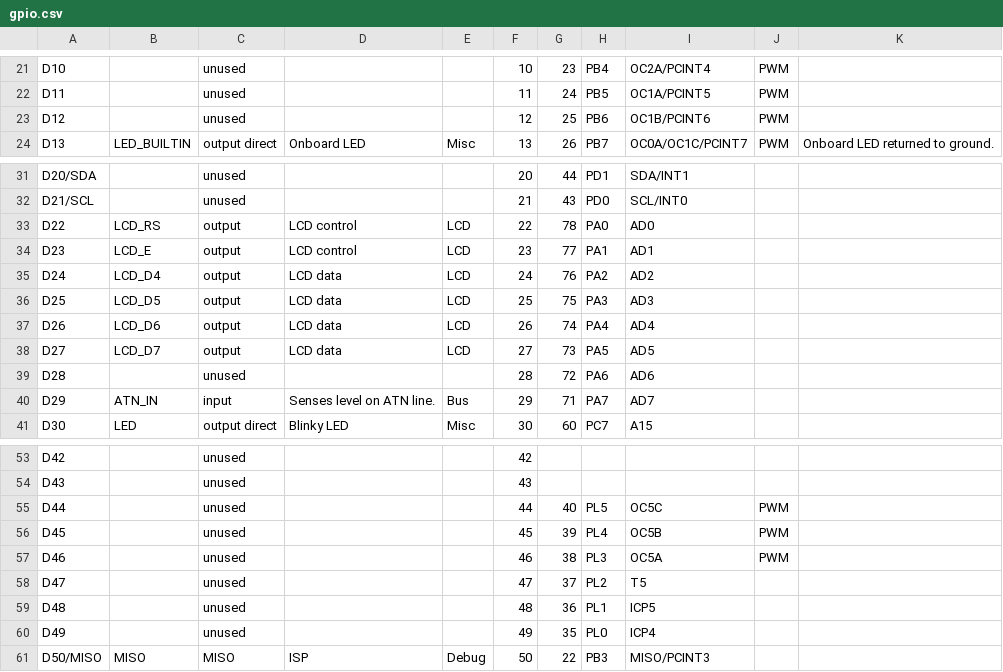
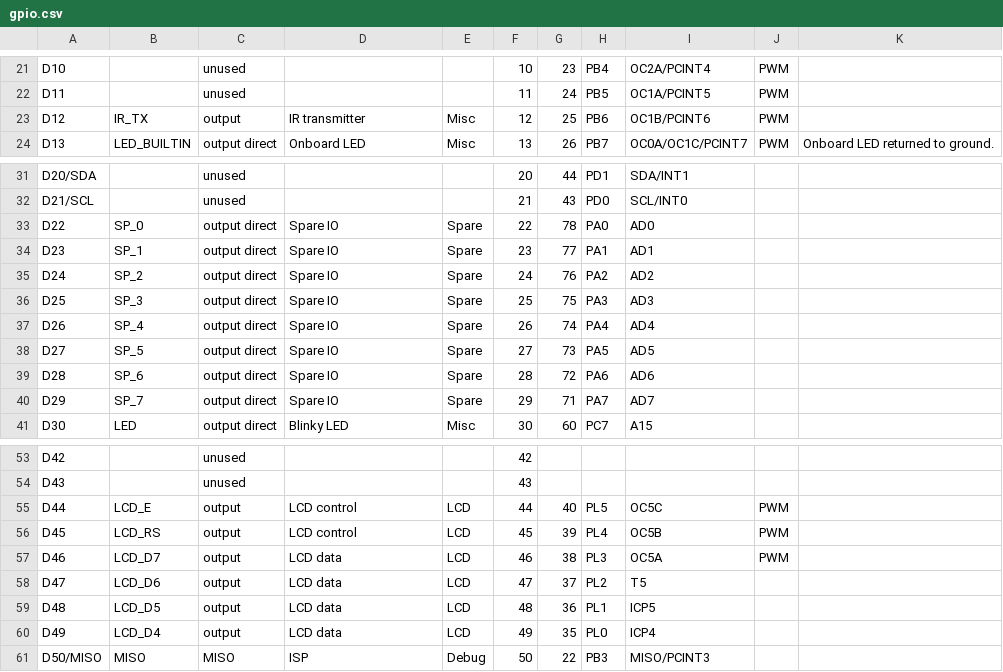
Before and after one commit to celephicus/sbc2023, a CSV file: Software/Sargood/Sargood/gpio.csv, drawn as a sheet; only a part is shown, gaps mark what is left out; the diff covers the shown part only.

Commit message:
Redid GPIO assignment to suit new board.

```diff
--- a/Software/Sargood/Sargood/gpio.csv
+++ b/Software/Sargood/Sargood/gpio.csv
@@ -22,3 +22,3 @@ D10,,unused,,,10,23,PB4,OC2A/PCINT4,PWM,
 D11,,unused,,,11,24,PB5,OC1A/PCINT5,PWM,
-D12,,unused,,,12,25,PB6,OC1B/PCINT6,PWM,
+D12,IR_TX,output,IR transmitter,Misc,12,25,PB6,OC1B/PCINT6,PWM,
 D13,LED_BUILTIN,output direct,Onboard LED,Misc,13,26,PB7,OC0A/OC1C/PCINT7,PWM,Onboard LED returned to ground.
@@ -32,10 +32,10 @@ D20/SDA,,unused,,,20,44,PD1,SDA/INT1,,
 D21/SCL,,unused,,,21,43,PD0,SCL/INT0,,
-D22,LCD_RS,output,LCD control,LCD,22,78,PA0,AD0,,
-D23,LCD_E,output,LCD control,LCD,23,77,PA1,AD1,,
-D24,LCD_D4,output,LCD data,LCD,24,76,PA2,AD2,,
-D25,LCD_D5,output,LCD data,LCD,25,75,PA3,AD3,,
-D26,LCD_D6,output,LCD data,LCD,26,74,PA4,AD4,,
-D27,LCD_D7,output,LCD data,LCD,27,73,PA5,AD5,,
-D28,,unused,,,28,72,PA6,AD6,,
-D29,ATN_IN,input,Senses level on ATN line. ,Bus,29,71,PA7,AD7,,
+D22,SP_0,output direct,Spare IO,Spare,22,78,PA0,AD0,,
+D23,SP_1,output direct,Spare IO,Spare,23,77,PA1,AD1,,
+D24,SP_2,output direct,Spare IO,Spare,24,76,PA2,AD2,,
+D25,SP_3,output direct,Spare IO,Spare,25,75,PA3,AD3,,
+D26,SP_4,output direct,Spare IO,Spare,26,74,PA4,AD4,,
+D27,SP_5,output direct,Spare IO,Spare,27,73,PA5,AD5,,
+D28,SP_6,output direct,Spare IO,Spare,28,72,PA6,AD6,,
+D29,SP_7,output direct,Spare IO,Spare,29,71,PA7,AD7,,
 D30,LED,output direct,Blinky LED,Misc,30,60,PC7,A15,,
@@ -54,8 +54,8 @@ D42,,unused,,,42,,,,,
 D43,,unused,,,43,,,,,
-D44,,unused,,,44,40,PL5,OC5C,PWM,
-D45,,unused,,,45,39,PL4,OC5B,PWM,
-D46,,unused,,,46,38,PL3,OC5A,PWM,
-D47,,unused,,,47,37,PL2,T5,,
-D48,,unused,,,48,36,PL1,ICP5,,
-D49,,unused,,,49,35,PL0,ICP4,,
+D44,LCD_E,output,LCD control,LCD,44,40,PL5,OC5C,PWM,
+D45,LCD_RS,output,LCD control,LCD,45,39,PL4,OC5B,PWM,
+D46,LCD_D7,output,LCD data,LCD,46,38,PL3,OC5A,PWM,
+D47,LCD_D6,output,LCD data,LCD,47,37,PL2,T5,,
+D48,LCD_D5,output,LCD data,LCD,48,36,PL1,ICP5,,
+D49,LCD_D4,output,LCD data,LCD,49,35,PL0,ICP4,,
 D50/MISO,MISO,MISO,ISP,Debug,50,22,PB3,MISO/PCINT3,,
```
Also changed, not shown: 40 edited cells elsewhere in this file, 3 other files.
